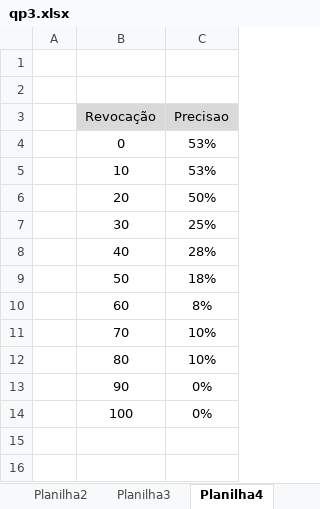
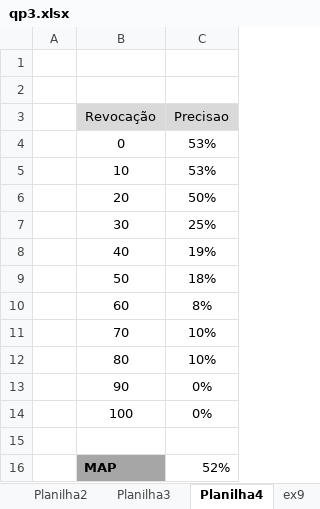
Before and after one commit to Pe-Santana/5Periodo, an Excel workbook: Recuperação de Informação/qp3.xlsx, sheet Planilha4, drawn as a sheet; values as stored, in another font and other column widths than the file's, no borders; charts and pictures not drawn; the diff names each change by its address in the sheet, - before the commit and + after, or states it on an @@ line.

```diff
--- a/Recuperação de Informação/qp3.xlsx (sheet Planilha4)
+++ b/Recuperação de Informação/qp3.xlsx (sheet Planilha4)
+sheet tab: ex9
-C8 (Precisao): 28%
+C8 (Precisao): 19%
+row 15: (empty)
+row 16:  | MAP | 52%
```
Also changed, not shown: sheet Planilha2, sheet Planilha3, sheet Planilha1, charts or pictures.
